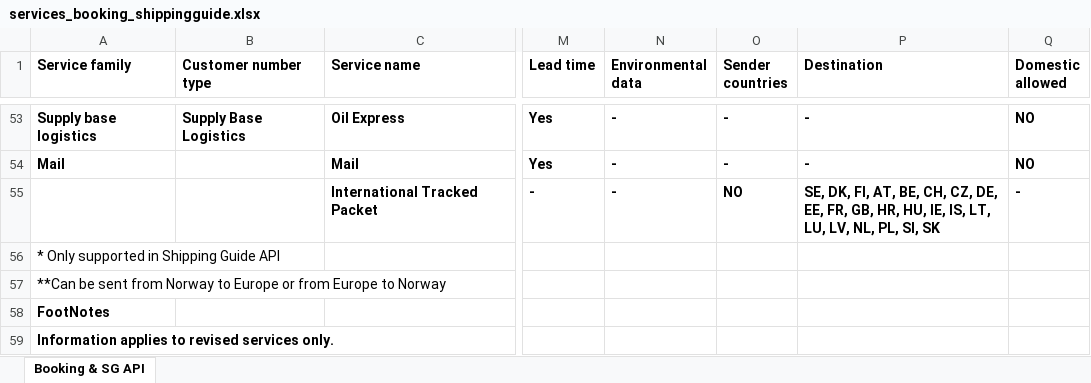
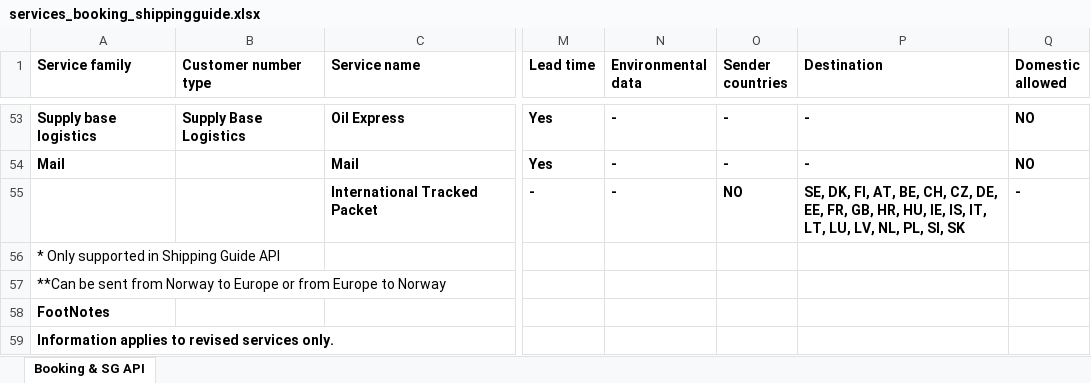
Before and after one commit to bring/developer-site, an Excel workbook: static/services/services_booking_shippingguide.xlsx, sheet Booking & SG API, drawn as a sheet; only a part is shown, gaps mark what is left out; values as stored, in another font and other column widths than the file's, no borders; the diff names each change by its address in the sheet, - before the commit and + after, or states it on an @@ line.

```diff
--- a/static/services/services_booking_shippingguide.xlsx (sheet Booking & SG API)
+++ b/static/services/services_booking_shippingguide.xlsx (sheet Booking & SG API)
-P55 (Destination): …IE, IS, LT, LU,…
+P55 (Destination): …IE, IS, IT, LT, LU,…
```
Also changed, not shown: 2 other files.
